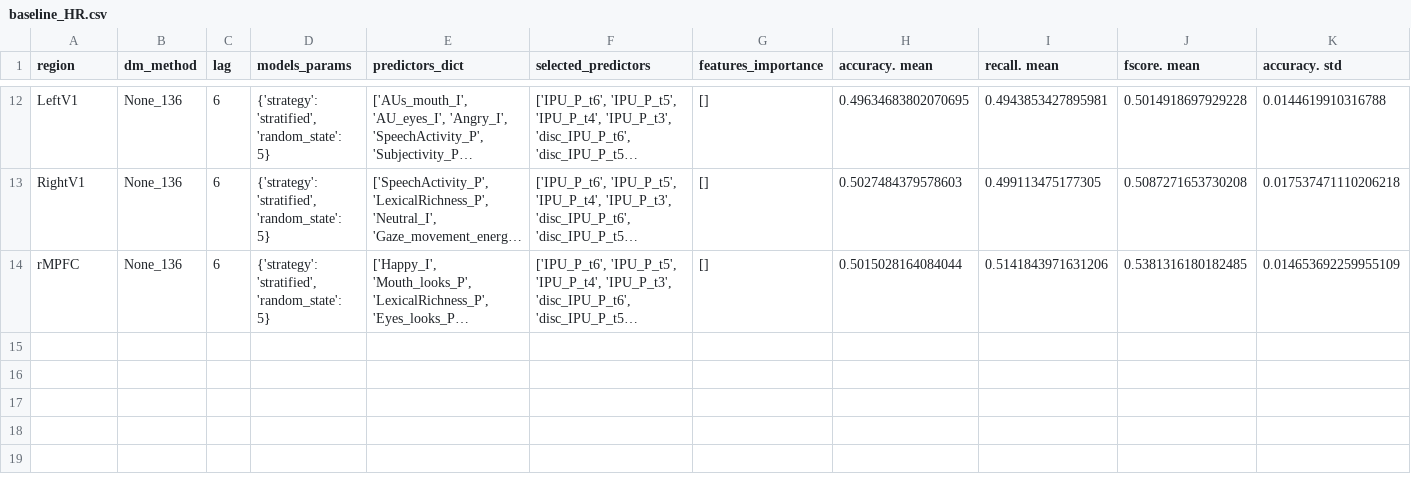
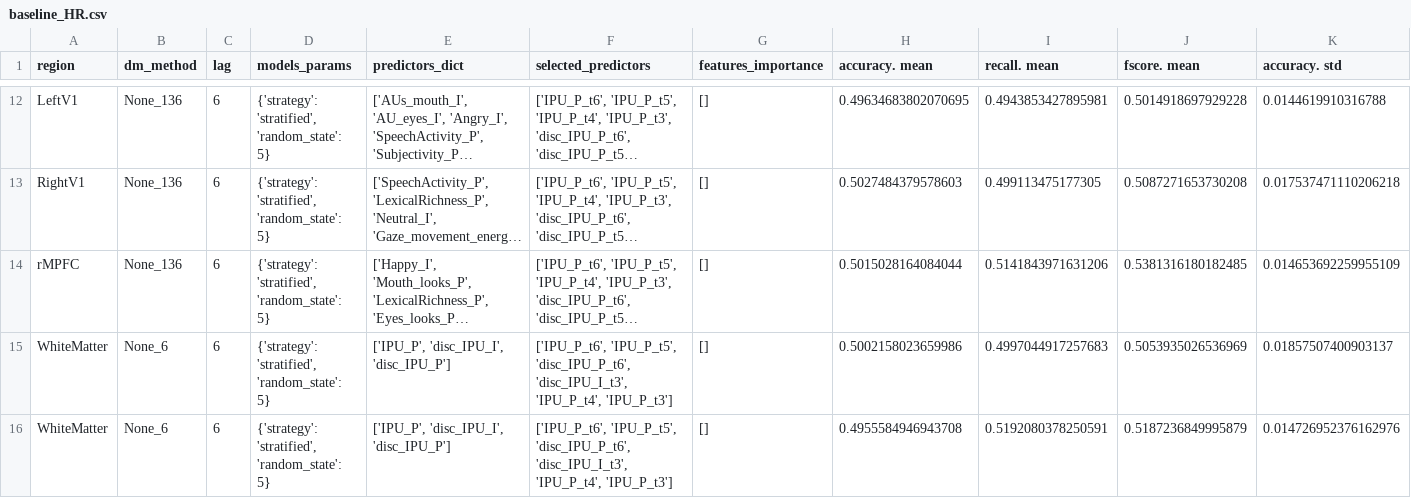
Before and after one commit to harel-coffee/NeuroTSConvers-auto, a CSV file: results/prediction/baseline_HR.csv, drawn as a sheet; only a part is shown, gaps mark what is left out; long unchanged cells end in …; rows hold the shown columns only; the diff names each change by its address in the sheet, - before the commit and + after, or states it on an @@ line.

```diff
--- a/results/prediction/baseline_HR.csv
+++ b/results/prediction/baseline_HR.csv
+row 15: WhiteMatter | None_6 | 6 | {'strategy': 'stratified', 'random_state': 5} | ['IPU_P', 'disc_IPU_I', 'disc_IPU_P'] | ['IPU_P_t6', 'IPU_P_t5', 'disc_IPU_P_t6', 'disc_IPU_I_t3', 'IPU_P_t4', 'IPU_P_t3'] | [] | 0.5002158023659986 | 0.4997044917257683 | 0.5053935026536969 | 0.01857507400903137
+row 16: WhiteMatter | None_6 | 6 | {'strategy': 'stratified', 'random_state': 5} | ['IPU_P', 'disc_IPU_I', 'disc_IPU_P'] | ['IPU_P_t6', 'IPU_P_t5', 'disc_IPU_P_t6', 'disc_IPU_I_t3', 'IPU_P_t4', 'IPU_P_t3'] | [] | 0.4955584946943708 | 0.5192080378250591 | 0.5187236849995879 | 0.014726952376162976
```
Also changed, not shown: results/models_params/RF_HH.csv, results/models_params/RF_HR.csv, 52 other files.
